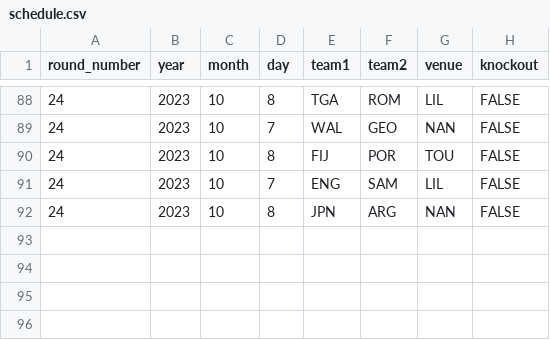
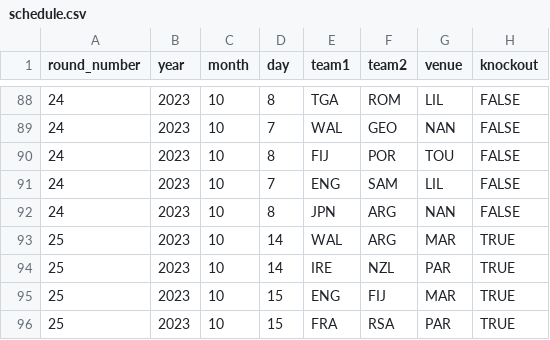
Before and after one commit to JoeJimFlood/SportPredictifier, a CSV file: seasons/RugbyUnion/RugbyWorldCup/2023/schedule.csv, drawn as a sheet; only a part is shown, gaps mark what is left out.

Commit message:
Added 2023 Rugby World Cup quarterfinal forecasts

```diff
--- a/seasons/RugbyUnion/RugbyWorldCup/2023/schedule.csv
+++ b/seasons/RugbyUnion/RugbyWorldCup/2023/schedule.csv
@@ -92 +92,5 @@ round_number,year,month,day,team1,team2,venue,knockout
 24,2023,10,8,JPN,ARG,NAN,FALSE
+25,2023,10,14,WAL,ARG,MAR,TRUE
+25,2023,10,14,IRE,NZL,PAR,TRUE
+25,2023,10,15,ENG,FIJ,MAR,TRUE
+25,2023,10,15,FRA,RSA,PAR,TRUE
```
Also changed, not shown: seasons/RugbyUnion/RugbyWorldCup/2023/ScoreTables/ARG.csv, seasons/RugbyUnion/RugbyWorldCup/2023/ScoreTables/ENG.csv, 21 other files.
